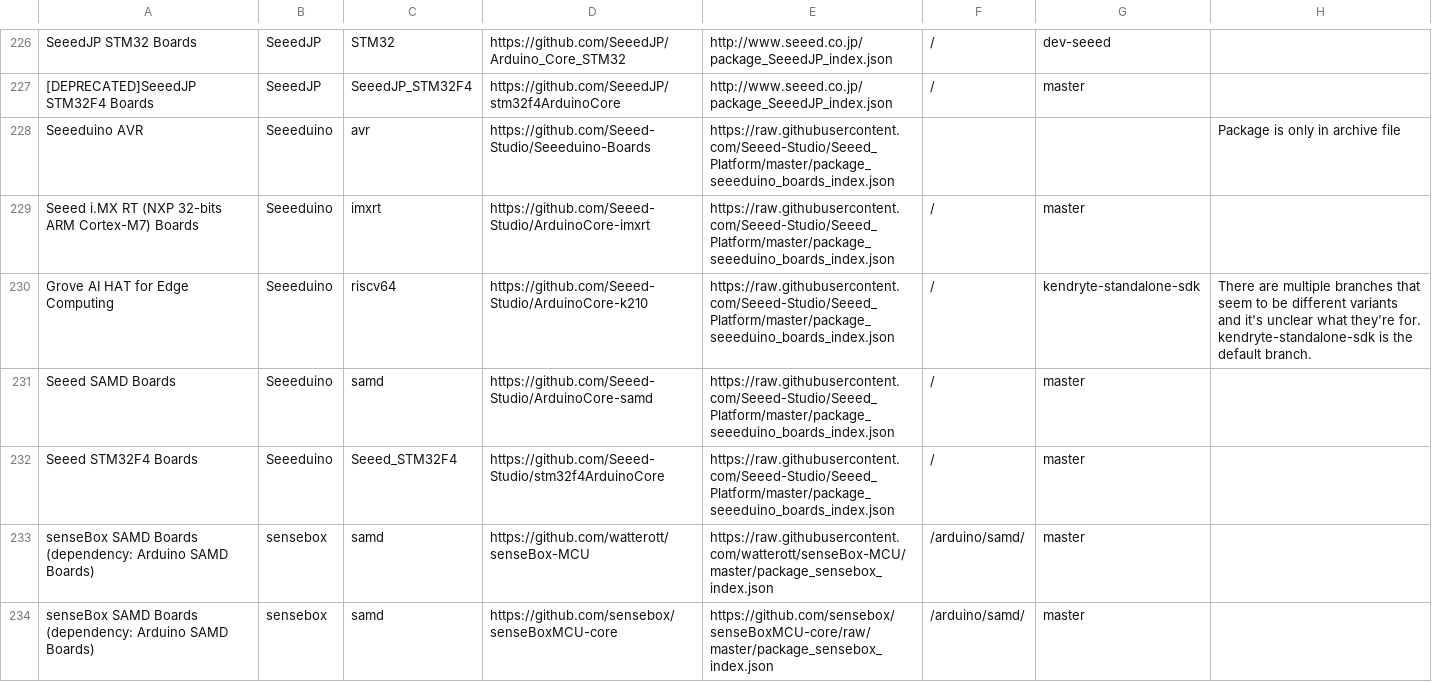
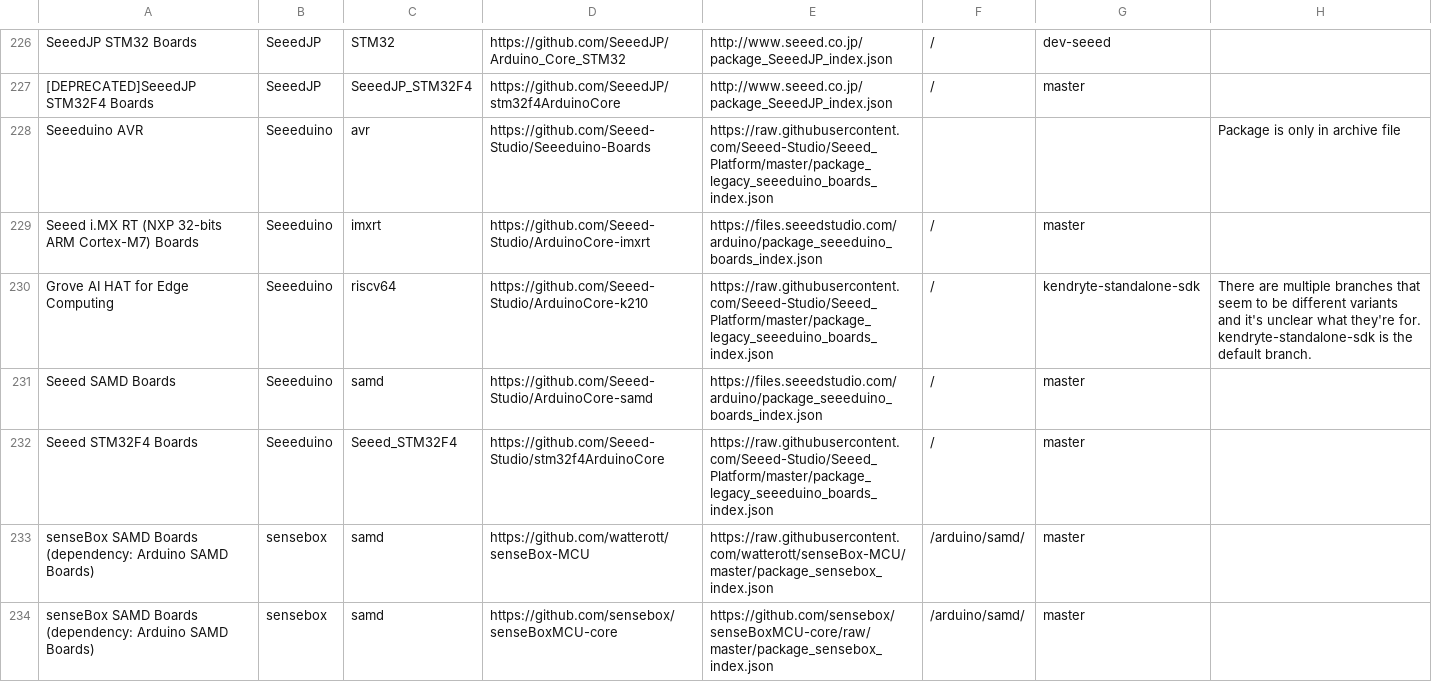
Before and after one commit to per1234/inoplatforms, a TSV file: ino-hardware-package-list.tsv, drawn as a sheet; only a part is shown, gaps mark what is left out.

Commit message:
Update Seeed Studio package index URLs
The previous package index file was renamed, breaking all the URLs. The new URLs are based on the official instructions
at https://wiki.seeedstudio.com/Seeed_Arduino_Boards/

```diff
--- a/ino-hardware-package-list.tsv
+++ b/ino-hardware-package-list.tsv
@@ -227,7 +227,7 @@ SeeedJP STM32 Boards	SeeedJP	STM32	https://github.com/SeeedJP/Arduino_Core_STM32
 [DEPRECATED]SeeedJP STM32F4 Boards	SeeedJP	SeeedJP_STM32F4	https://github.com/SeeedJP/stm32f4ArduinoCore	http://www.seeed.co.jp/package_SeeedJP_index.json	/	master	
-Seeeduino AVR	Seeeduino	avr	https://github.com/Seeed-Studio/Seeeduino-Boards	https://raw.githubusercontent.com/Seeed-Studio/Seeed_Platform/master/package_seeeduino_boards_index.json			Package is only in archive file
-Seeed i.MX RT (NXP 32-bits ARM Cortex-M7) Boards	Seeeduino	imxrt	https://github.com/Seeed-Studio/ArduinoCore-imxrt	https://raw.githubusercontent.com/Seeed-Studio/Seeed_Platform/master/package_seeeduino_boards_index.json	/	master	
-Grove AI HAT for Edge Computing	Seeeduino	riscv64	https://github.com/Seeed-Studio/ArduinoCore-k210	https://raw.githubusercontent.com/Seeed-Studio/Seeed_Platform/master/package_seeeduino_boards_index.json	/	kendryte-standalone-sdk	There are multiple branches that seem to be different variants and it's unclear what they're for. kendryte-standalone-sdk is the default branch.
-Seeed SAMD Boards	Seeeduino	samd	https://github.com/Seeed-Studio/ArduinoCore-samd	https://raw.githubusercontent.com/Seeed-Studio/Seeed_Platform/master/package_seeeduino_boards_index.json	/	master	
-Seeed STM32F4 Boards	Seeeduino	Seeed_STM32F4	https://github.com/Seeed-Studio/stm32f4ArduinoCore	https://raw.githubusercontent.com/Seeed-Studio/Seeed_Platform/master/package_seeeduino_boards_index.json	/	master	
+Seeeduino AVR	Seeeduino	avr	https://github.com/Seeed-Studio/Seeeduino-Boards	https://raw.githubusercontent.com/Seeed-Studio/Seeed_Platform/master/package_legacy_seeeduino_boards_index.json			Package is only in archive file
+Seeed i.MX RT (NXP 32-bits ARM Cortex-M7) Boards	Seeeduino	imxrt	https://github.com/Seeed-Studio/ArduinoCore-imxrt	https://files.seeedstudio.com/arduino/package_seeeduino_boards_index.json	/	master	
+Grove AI HAT for Edge Computing	Seeeduino	riscv64	https://github.com/Seeed-Studio/ArduinoCore-k210	https://raw.githubusercontent.com/Seeed-Studio/Seeed_Platform/master/package_legacy_seeeduino_boards_index.json	/	kendryte-standalone-sdk	There are multiple branches that seem to be different variants and it's unclear what they're for. kendryte-standalone-sdk is the default branch.
+Seeed SAMD Boards	Seeeduino	samd	https://github.com/Seeed-Studio/ArduinoCore-samd	https://files.seeedstudio.com/arduino/package_seeeduino_boards_index.json	/	master	
+Seeed STM32F4 Boards	Seeeduino	Seeed_STM32F4	https://github.com/Seeed-Studio/stm32f4ArduinoCore	https://raw.githubusercontent.com/Seeed-Studio/Seeed_Platform/master/package_legacy_seeeduino_boards_index.json	/	master	
 senseBox SAMD Boards (dependency: Arduino SAMD Boards)	sensebox	samd	https://github.com/watterott/senseBox-MCU	https://raw.githubusercontent.com/watterott/senseBox-MCU/master/package_sensebox_index.json	/arduino/samd/	master	
```
